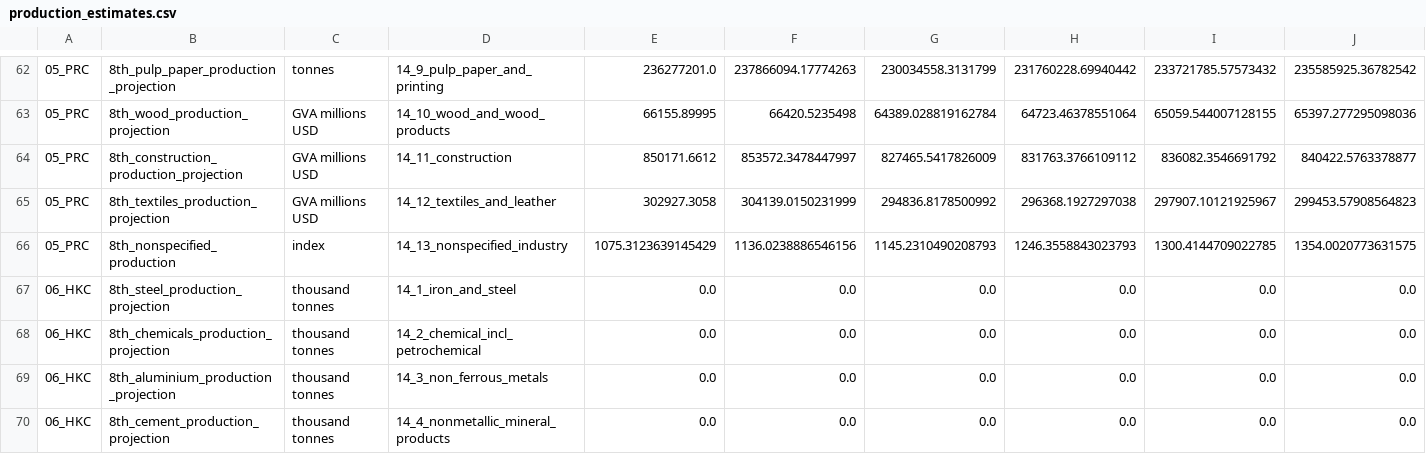
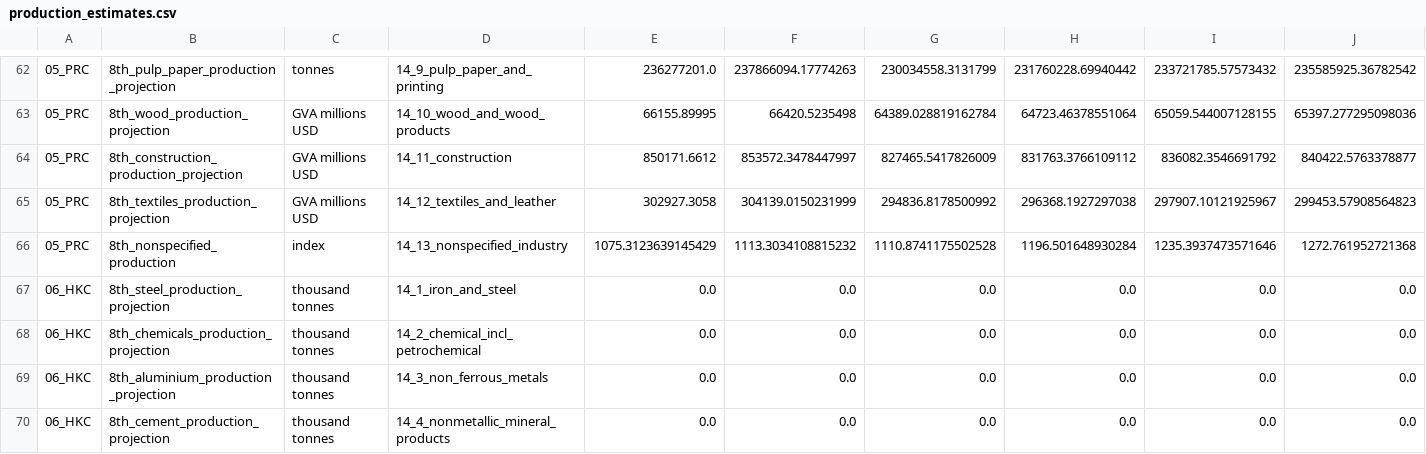
Before and after one commit to asia-pacific-energy-research-centre/Industry_8th, a CSV file: results/post_projection/production_estimates.csv, drawn as a sheet; only a part is shown, gaps mark what is left out; removed rows and columns are numbered as before the commit, all else as after; rows hold the shown columns only; the diff names each change by its address in the sheet, - before the commit and + after, or states it on an @@ line.

```diff
--- a/results/post_projection/production_estimates.csv
+++ b/results/post_projection/production_estimates.csv
-row 66: 05_PRC | 8th_nonspecified_production | index | 14_13_nonspecified_industry | 1075.3123639145429 | 1136.0238886546156 | 1145.2310490208793 | 1246.3558843023793 | 1300.4144709022785 | 1354.0020773631575
+row 66: 05_PRC | 8th_nonspecified_production | index | 14_13_nonspecified_industry | 1075.3123639145429 | 1113.3034108815232 | 1110.8741175502528 | 1196.501648930284 | 1235.3937473571646 | 1272.761952721368
```
Also changed, not shown: 1 other file.
